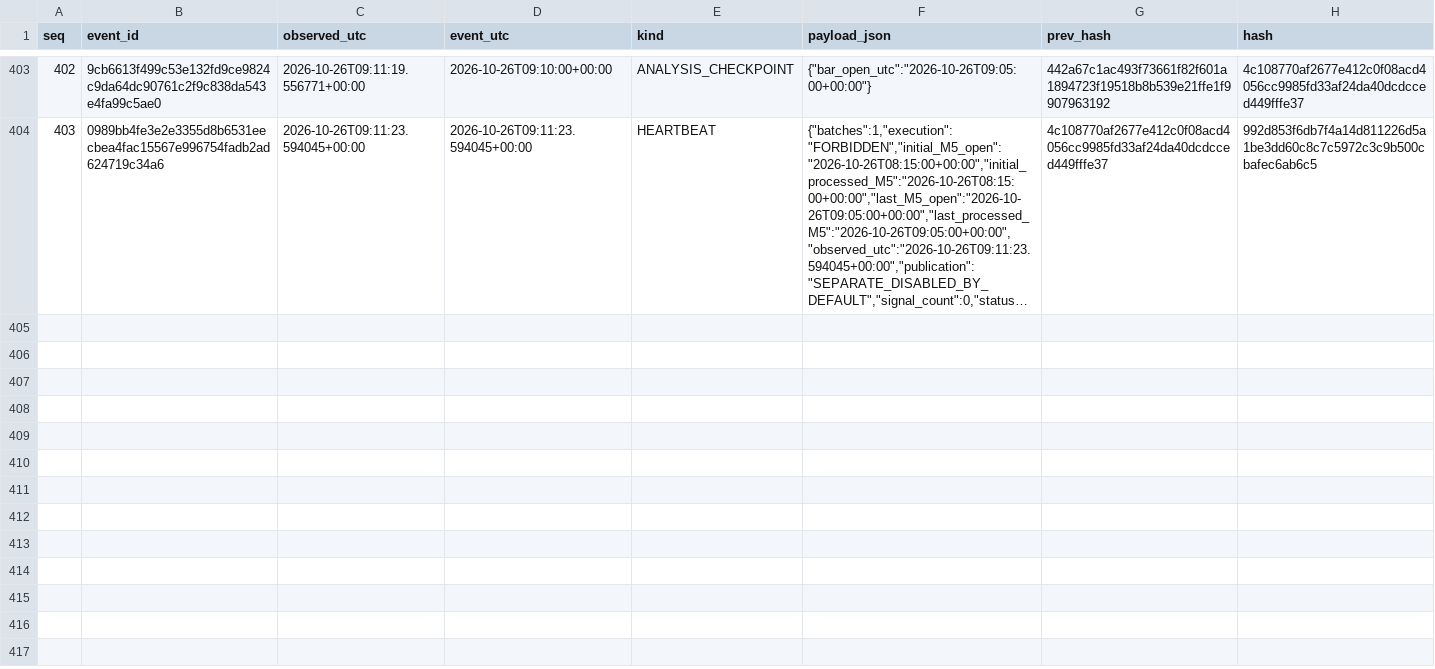
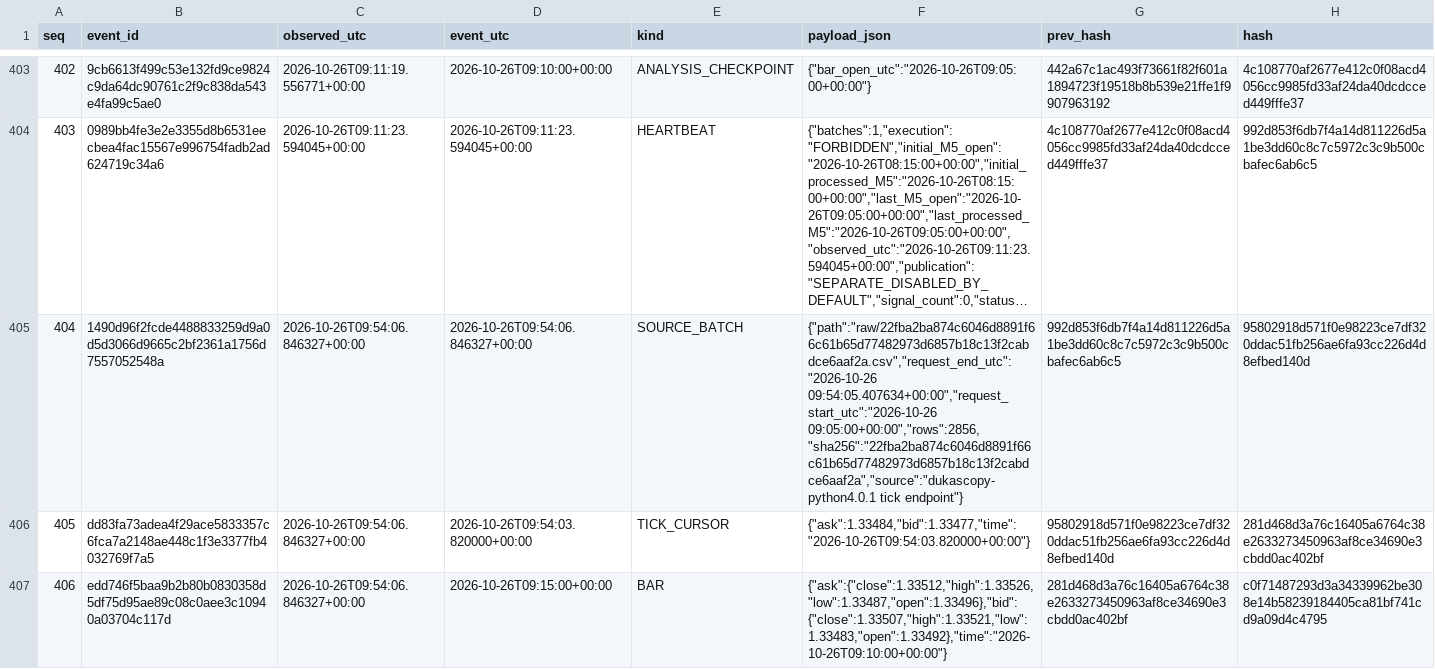
Before and after one commit to cardenm1/fx-signals-bot, a CSV file: session/events.csv, drawn as a sheet; only a part is shown, gaps mark what is left out; long unchanged cells end in …; the diff covers the shown part only; the diff names each change by its address in the sheet, - before the commit and + after, or states it on an @@ line.

```diff
--- a/session/events.csv
+++ b/session/events.csv
+row 405: 404 | 1490d96f2fcde4488833259d9a0d5d3066d9665c2bf2361a1756d7557052548a | 2026-10-26T09:54:06.846327+00:00 | 2026-10-26T09:54:06.846327+00:00 | SOURCE_BATCH | {"path":"raw/22fba2ba874c6046d8891f66c61b65d77482973d6857b18c13f2cabdce6aaf2a.csv","request_end_utc":"2026-10-26 09:54:05.407634+00:00","request_start_utc":"2026-10-26 09:05:00+00:00","rows":2856,"sha256":"22fba2ba874c6046d8891f66c61b65d77482973d6857b18c13f2cabdce6aaf2a","source":"dukascopy-python4.0.1 tick endpoint"} | 992d853f6db7f4a14d811226d5a1be3dd60c8c7c5972c3c9b500cbafec6ab6c5 | 95802918d571f0e98223ce7df320ddac51fb256ae6fa93cc226d4d8efbed140d
+row 406: 405 | dd83fa73adea4f29ace5833357c6fca7a2148ae448c1f3e3377fb4032769f7a5 | 2026-10-26T09:54:06.846327+00:00 | 2026-10-26T09:54:03.820000+00:00 | TICK_CURSOR | {"ask":1.33484,"bid":1.33477,"time":"2026-10-26T09:54:03.820000+00:00"} | 95802918d571f0e98223ce7df320ddac51fb256ae6fa93cc226d4d8efbed140d | 281d468d3a76c16405a6764c38e2633273450963af8ce34690e3cbdd0ac402bf
+row 407: 406 | edd746f5baa9b2b80b0830358d5df75d95ae89c08c0aee3c10940a03704c117d | 2026-10-26T09:54:06.846327+00:00 | 2026-10-26T09:15:00+00:00 | BAR | {"ask":{"close":1.33512,"high":1.33526,"low":1.33487,"open":1.33496},"bid":{"close":1.33507,"high":1.33521,"low":1.33483,"open":1.33492},"time":"2026-10-26T09:10:00+00:00"} | 281d468d3a76c16405a6764c38e2633273450963af8ce34690e3cbdd0ac402bf | c0f71487293d3a34339962be308e14b58239184405ca81bf741cd9a09d4c4795
```
Also changed, not shown: 9 added rows elsewhere in this file, session/stages.csv, 2 other files.
